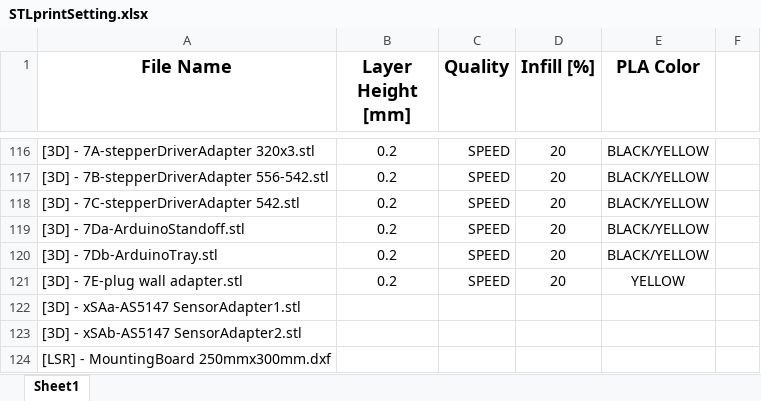
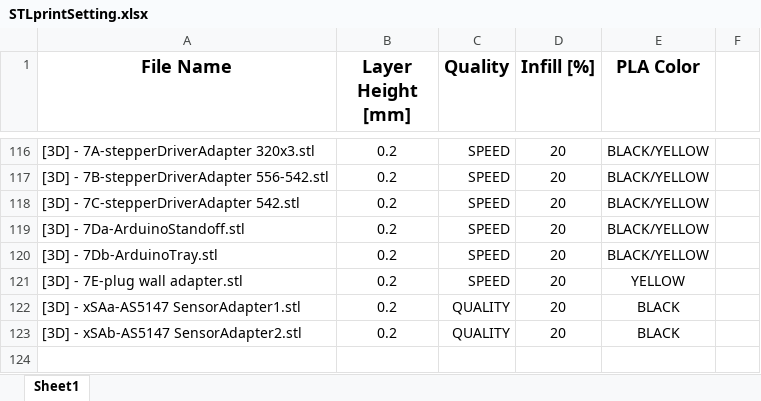
Before and after one commit to MarginallyClever/sixi-2, an Excel workbook: STLs/STLprintSetting.xlsx, sheet Sheet1, drawn as a sheet; only a part is shown, gaps mark what is left out; values as stored, in another font and other column widths than the file's, no borders; the diff names each change by its address in the sheet, - before the commit and + after, or states it on an @@ line.

```diff
--- a/STLs/STLprintSetting.xlsx (sheet Sheet1)
+++ b/STLs/STLprintSetting.xlsx (sheet Sheet1)
-B122:B123 (Layer Height [mm]): (empty)
+B122:B123 (Layer Height [mm]): 0.2
-C122:C123 (Quality): (empty)
+C122:C123 (Quality): QUALITY
-D122:D123 (Infill [%]): (empty)
+D122:D123 (Infill [%]): 20
-E122:E123 (PLA Color): (empty)
+E122:E123 (PLA Color): BLACK
-row 124: [LSR] - MountingBoard 250mmx300mm.dxf
```
Also changed, not shown: 2 other files.
